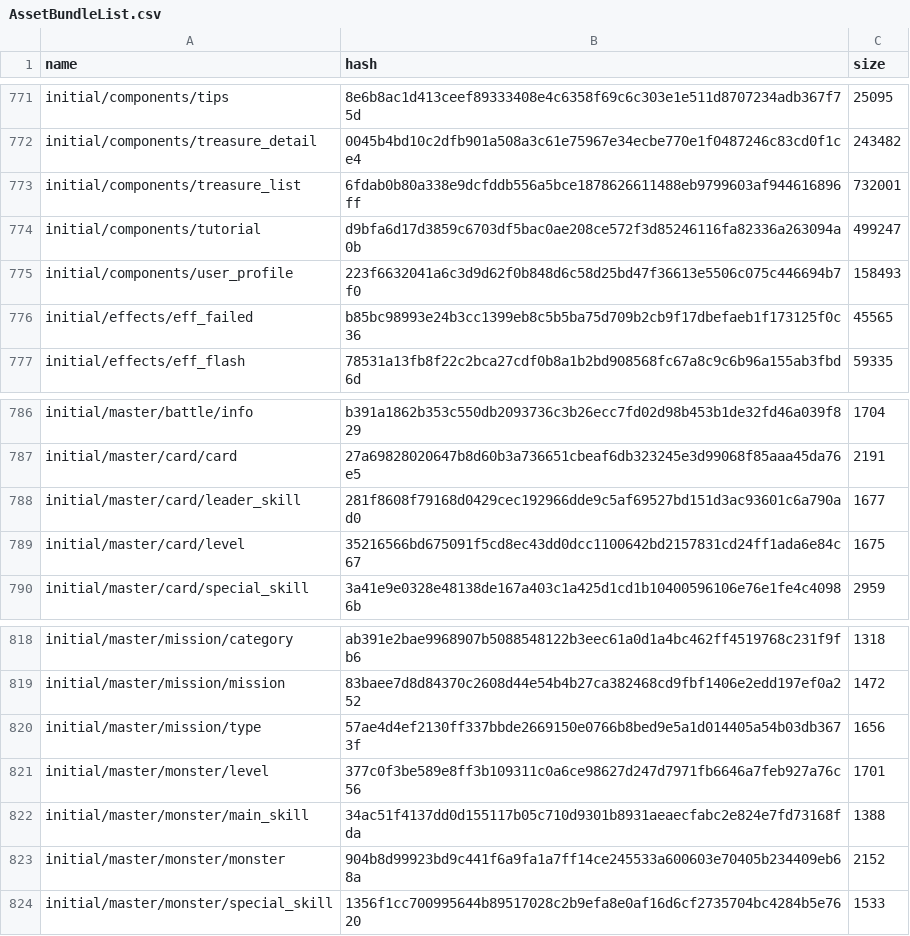
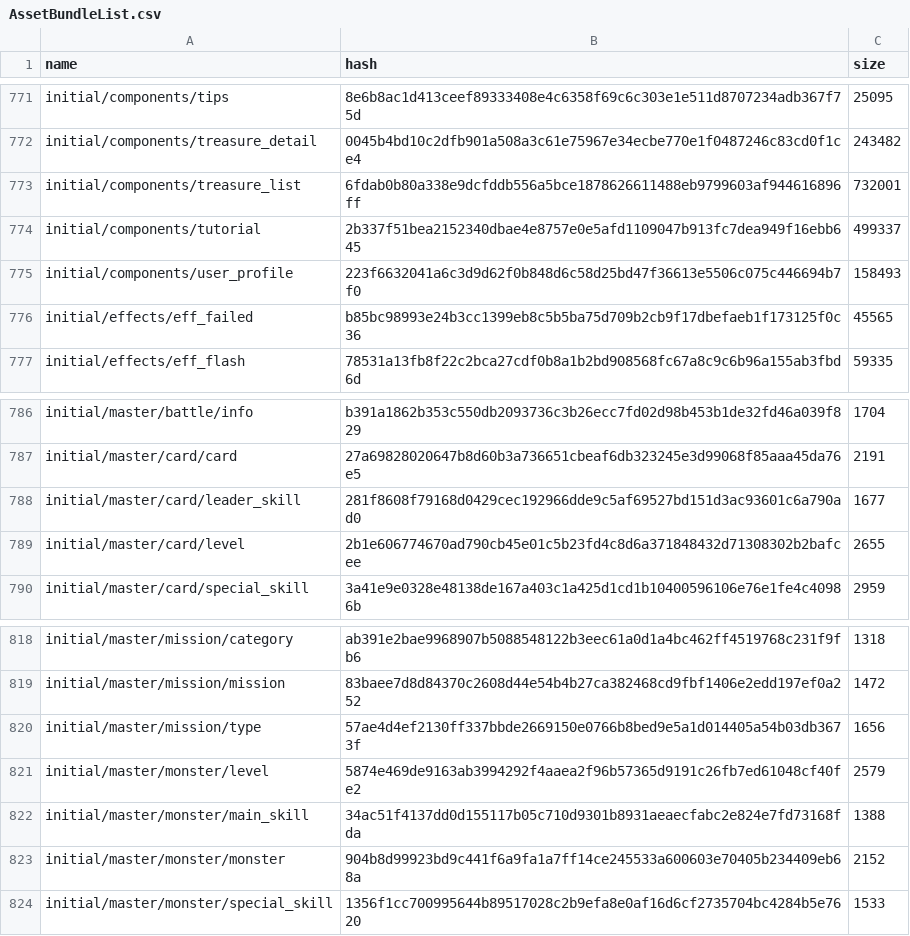
Before and after one commit to onederappli/AB_SF_iOS, a CSV file: 100/AssetBundleList.csv, drawn as a sheet; only a part is shown, gaps mark what is left out; the diff covers the shown part only.

```diff
--- a/100/AssetBundleList.csv
+++ b/100/AssetBundleList.csv
@@ -773,3 +773,3 @@ initial/components/treasure_detail,0045b4bd10c2dfb901a508a3c61e75967e34ecbe770e1
 initial/components/treasure_list,6fdab0b80a338e9dcfddb556a5bce1878626611488eb9799603af944616896ff,732001
-initial/components/tutorial,d9bfa6d17d3859c6703df5bac0ae208ce572f3d85246116fa82336a263094a0b,499247
+initial/components/tutorial,2b337f51bea2152340dbae4e8757e0e5afd1109047b913fc7dea949f16ebb645,499337
 initial/components/user_profile,223f6632041a6c3d9d62f0b848d6c58d25bd47f36613e5506c075c446694b7f0,158493
@@ -788,3 +788,3 @@ initial/master/card/card,27a69828020647b8d60b3a736651cbeaf6db323245e3d99068f85aa
 initial/master/card/leader_skill,281f8608f79168d0429cec192966dde9c5af69527bd151d3ac93601c6a790ad0,1677
-initial/master/card/level,35216566bd675091f5cd8ec43dd0dcc1100642bd2157831cd24ff1ada6e84c67,1675
+initial/master/card/level,2b1e606774670ad790cb45e01c5b23fd4c8d6a371848432d71308302b2bafcee,2655
 initial/master/card/special_skill,3a41e9e0328e48138de167a403c1a425d1cd1b10400596106e76e1fe4c40986b,2959
@@ -820,3 +820,3 @@ initial/master/mission/mission,83baee7d8d84370c2608d44e54b4b27ca382468cd9fbf1406
 initial/master/mission/type,57ae4d4ef2130ff337bbde2669150e0766b8bed9e5a1d014405a54b03db3673f,1656
-initial/master/monster/level,377c0f3be589e8ff3b109311c0a6ce98627d247d7971fb6646a7feb927a76c56,1701
+initial/master/monster/level,5874e469de9163ab3994292f4aaea2f96b57365d9191c26fb7ed61048cf40fe2,2579
 initial/master/monster/main_skill,34ac51f4137dd0d155117b05c710d9301b8931aeaecfabc2e824e7fd73168fda,1388
```
Also changed, not shown: 19 edited cells elsewhere in this file, 26 other files.
